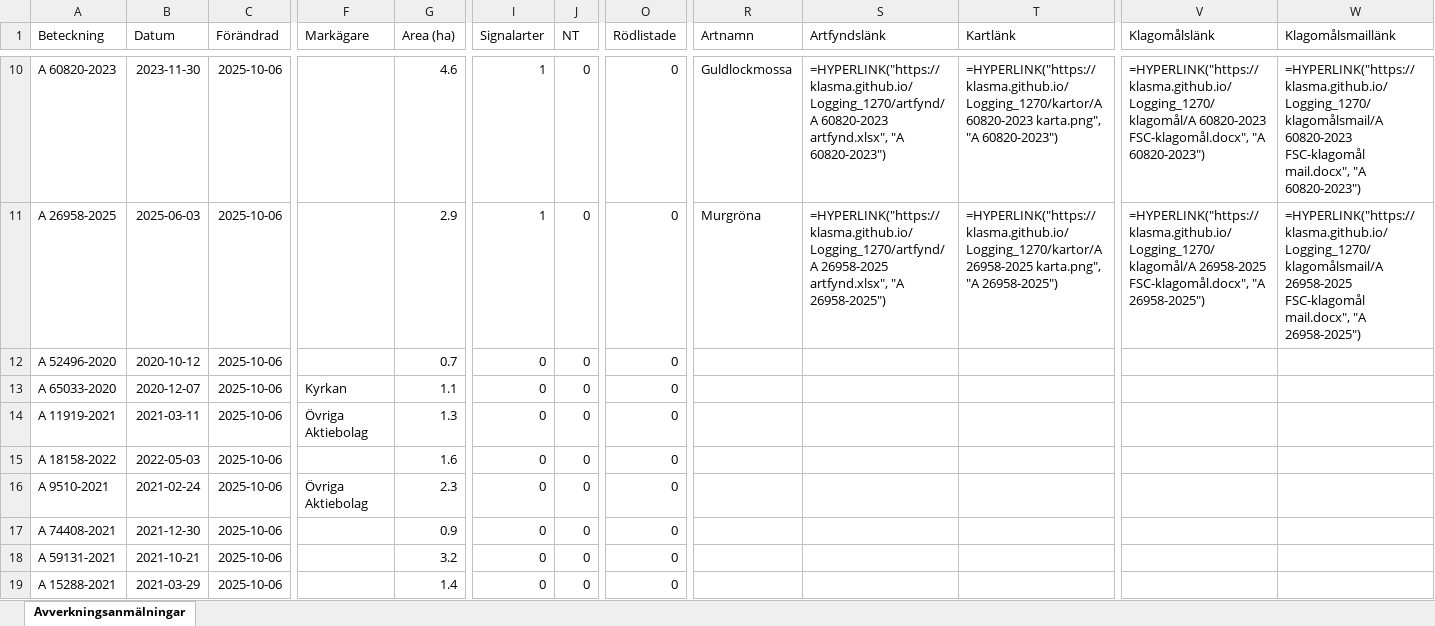
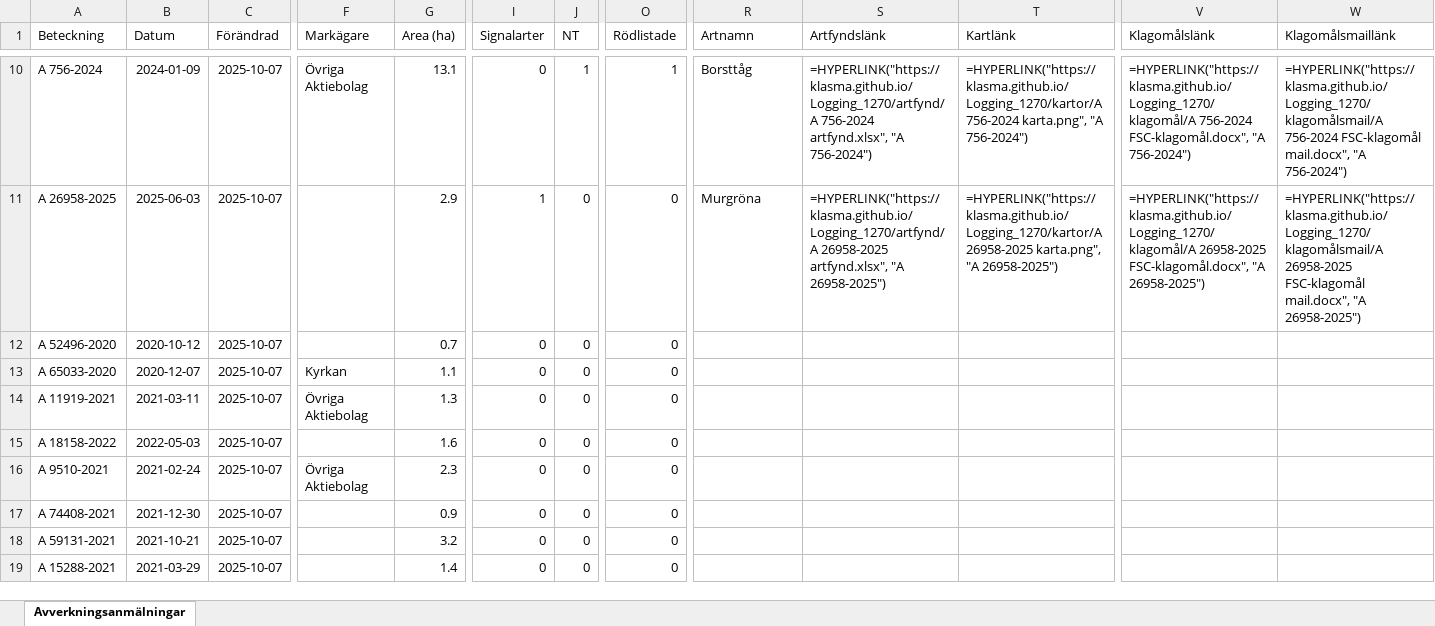
Before and after one commit to klasma/Logging_1270, an Excel workbook: Översikt TOMELILLA.xlsx, sheet Avverkningsanmälningar, drawn as a sheet; only a part is shown, gaps mark what is left out; values as stored, in another font and other column widths than the file's, no borders; formulas without a stored value are shown as written; the diff covers the shown part only; the diff names each change by its address in the sheet, - before the commit and + after, or states it on an @@ line.

```diff
--- a/Översikt TOMELILLA.xlsx (sheet Avverkningsanmälningar)
+++ b/Översikt TOMELILLA.xlsx (sheet Avverkningsanmälningar)
-A10 (Beteckning): A 60820-2023
+A10 (Beteckning): A 756-2024
-B10 (Datum): 2023-11-30
+B10 (Datum): 2024-01-09
-C10:C19 (Förändrad): 2025-10-06
+C10:C19 (Förändrad): 2025-10-07
-F10 (Markägare): (empty)
+F10 (Markägare): Övriga Aktiebolag
-G10 (Area (ha)): 4.6
+G10 (Area (ha)): 13.1
-I10 (Signalarter): 1
+I10 (Signalarter): 0
-J10 (NT): 0
+J10 (NT): 1
-O10 (Rödlistade): 0
+O10 (Rödlistade): 1
-R10 (Artnamn): Guldlockmossa
+R10 (Artnamn): Borsttåg
-S10 (Artfyndslänk): =HYPERLINK("https://klasma.github.io/Logging_1270/artfynd/A 60820-2023 artfynd.xlsx", "A 60820-2023")
+S10 (Artfyndslänk): =HYPERLINK("https://klasma.github.io/Logging_1270/artfynd/A 756-2024 artfynd.xlsx", "A 756-2024")
-T10 (Kartlänk): =HYPERLINK("https://klasma.github.io/Logging_1270/kartor/A 60820-2023 karta.png", "A 60820-2023")
+T10 (Kartlänk): =HYPERLINK("https://klasma.github.io/Logging_1270/kartor/A 756-2024 karta.png", "A 756-2024")
-V10 (Klagomålslänk): =HYPERLINK("https://klasma.github.io/Logging_1270/klagomål/A 60820-2023 FSC-klagomål.docx", "A 60820-2023")
+V10 (Klagomålslänk): =HYPERLINK("https://klasma.github.io/Logging_1270/klagomål/A 756-2024 FSC-klagomål.docx", "A 756-2024")
-W10 (Klagomålsmaillänk): =HYPERLINK("https://klasma.github.io/Logging_1270/klagomålsmail/A 60820-2023 FSC-klagomål mail.docx", "A 60820-2023")
+W10 (Klagomålsmaillänk): =HYPERLINK("https://klasma.github.io/Logging_1270/klagomålsmail/A 756-2024 FSC-klagomål mail.docx", "A 756-2024")
```
Also changed, not shown: 571 edited cells elsewhere in this sheet, artfynd/A 2018-2024 artfynd.xlsx, artfynd/A 23466-2022 artfynd.xlsx, 51 other files.
